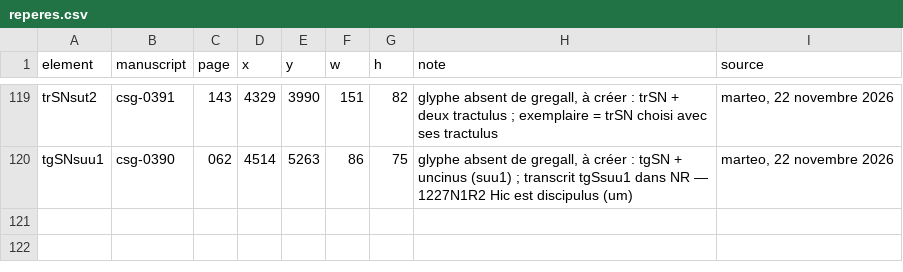
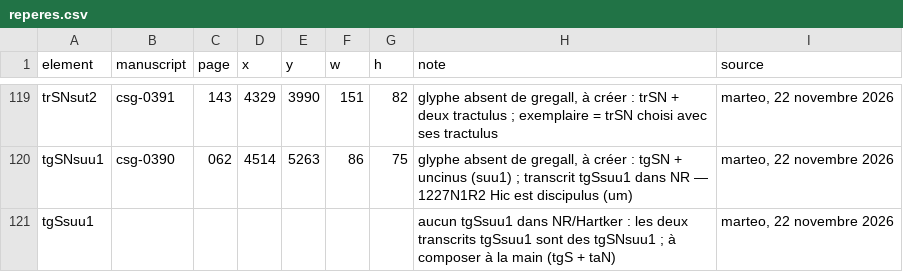
Before and after one commit to Nocturnale-Romanum/tooling, a CSV file: .claude/skills/grehartker/sources/reperes.csv, drawn as a sheet; only a part is shown, gaps mark what is left out; the diff names each change by its address in the sheet, - before the commit and + after, or states it on an @@ line.

```diff
--- a/.claude/skills/grehartker/sources/reperes.csv
+++ b/.claude/skills/grehartker/sources/reperes.csv
+row 121: tgSsuu1 |  |  |  |  |  |  | aucun tgSsuu1 dans NR/Hartker : les deux transcrits tgSsuu1 sont des tgSNsuu1 ; à composer à la main (tgS + taN) | marteo, 22 novembre 2026
```
Also changed, not shown: .claude/skills/grehartker/sources/exemplaires.csv.
